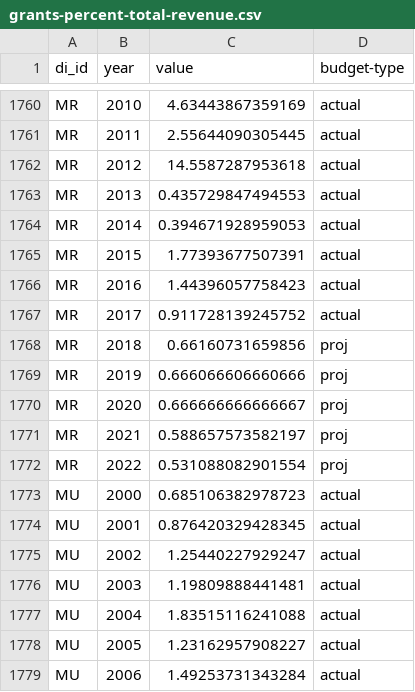
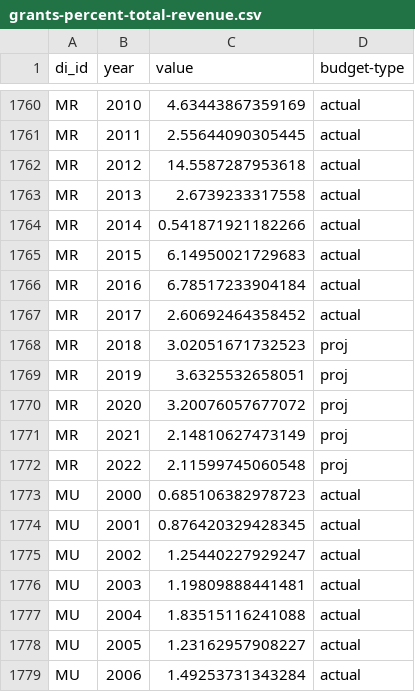
Before and after one commit to devinit/domestic_finance_2018, a CSV file: output/grants-percent-total-revenue.csv, drawn as a sheet; only a part is shown, gaps mark what is left out.

```diff
--- a/output/grants-percent-total-revenue.csv
+++ b/output/grants-percent-total-revenue.csv
@@ -1762,12 +1762,12 @@
 "MR",2012,14.5587287953618,"actual"
-"MR",2013,0.435729847494553,"actual"
-"MR",2014,0.394671928959053,"actual"
-"MR",2015,1.77393677507391,"actual"
-"MR",2016,1.44396057758423,"actual"
-"MR",2017,0.911728139245752,"actual"
-"MR",2018,0.66160731659856,"proj"
-"MR",2019,0.666066606660666,"proj"
-"MR",2020,0.666666666666667,"proj"
-"MR",2021,0.588657573582197,"proj"
-"MR",2022,0.531088082901554,"proj"
+"MR",2013,2.6739233317558,"actual"
+"MR",2014,0.541871921182266,"actual"
+"MR",2015,6.14950021729683,"actual"
+"MR",2016,6.78517233904184,"actual"
+"MR",2017,2.60692464358452,"actual"
+"MR",2018,3.02051671732523,"proj"
+"MR",2019,3.6325532658051,"proj"
+"MR",2020,3.20076057677072,"proj"
+"MR",2021,2.14810627473149,"proj"
+"MR",2022,2.11599745060548,"proj"
 "MU",2000,0.685106382978723,"actual"
```
Also changed, not shown: data_checks/gov-revenue-percent-gdp_check.csv, data_checks/total-revenue-percent-gdp_check.csv, 6 other files.
